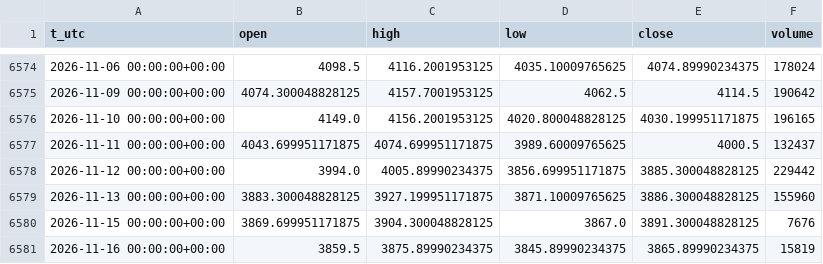
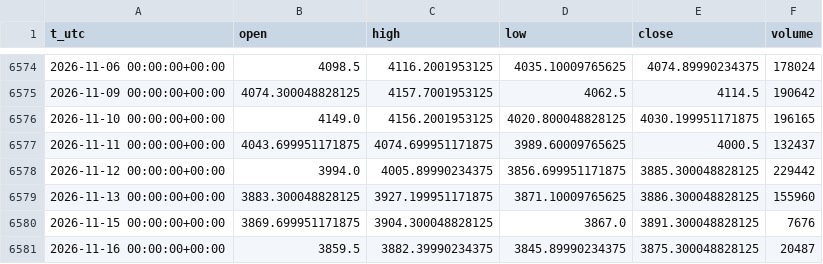
Before and after one commit to egedogann/piyasa-veri, a CSV file: data/d1/GC_F.csv, drawn as a sheet; only a part is shown, gaps mark what is left out.

```diff
--- a/data/d1/GC_F.csv
+++ b/data/d1/GC_F.csv
@@ -6580,2 +6580,2 @@ t_utc,open,high,low,close,volume
 2026-11-15 00:00:00+00:00,3869.699951171875,3904.300048828125,3867.0,3891.300048828125,7676
-2026-11-16 00:00:00+00:00,3859.5,3875.89990234375,3845.89990234375,3865.89990234375,15819
+2026-11-16 00:00:00+00:00,3859.5,3882.39990234375,3845.89990234375,3875.300048828125,20487
```
Also changed, not shown: data/d1/BTC_USD.csv, data/d1/CL_F.csv, 17 other files.
